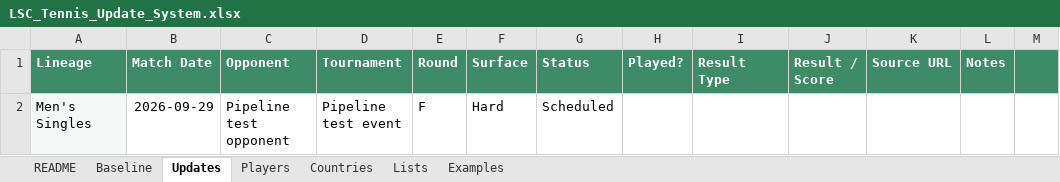
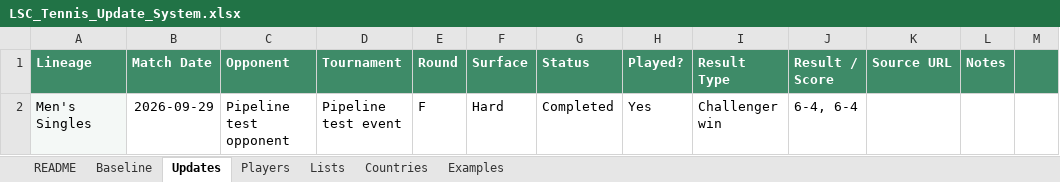
Before and after one commit to Harry-LSC/lineal-sport-test, an Excel workbook: LSC_Tennis_Update_System.xlsx, sheet Updates, drawn as a sheet; only a part is shown; values as stored, in another font and other column widths than the file's, no borders; the diff names each change by its address in the sheet, - before the commit and + after, or states it on an @@ line.

Commit message:
Add files via upload

```diff
--- a/LSC_Tennis_Update_System.xlsx (sheet Updates)
+++ b/LSC_Tennis_Update_System.xlsx (sheet Updates)
@@ sheet tab order changed: README | Baseline | Updates | Players | Lists | Countries | Examples @@
-G2 (Status): Scheduled
+G2 (Status): Completed
-H2 (Played?): (empty)
+H2 (Played?): Yes
-I2 (Result Type): (empty)
+I2 (Result Type): Challenger win
-J2 (Result / Score): (empty)
+J2 (Result / Score): 6-4, 6-4
```
